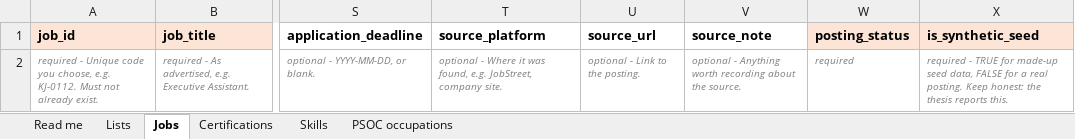
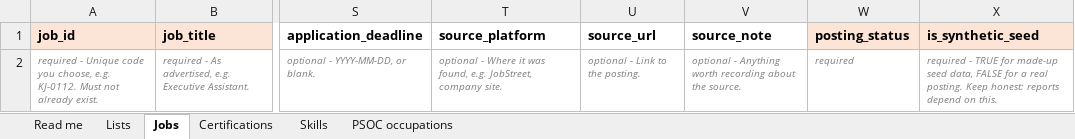
Before and after one commit to ScribeLuminous/kareerly, an Excel workbook: backend/data/entry/kareerly_entry_template.xlsx, sheet Jobs, drawn as a sheet; only a part is shown, gaps mark what is left out; values as stored, in another font and other column widths than the file's, no borders; the diff names each change by its address in the sheet, - before the commit and + after, or states it on an @@ line.

Commit message:
Reword remaining references to the thesis
Neutral wording in code comments, docstrings, a test name, the evaluation
README and notebook, the synthetic-resume reports, the entry template (and
its generator) and the reference-import User-Agent. Resume-content mentions
of a candidate's thesis are left as they are.

```diff
--- a/backend/data/entry/kareerly_entry_template.xlsx (sheet Jobs)
+++ b/backend/data/entry/kareerly_entry_template.xlsx (sheet Jobs)
-X2 (is_synthetic_seed): …Keep honest: the thesis reports this.
+X2 (is_synthetic_seed): …Keep honest: reports depend on this.
```
Also changed, not shown: sheet Read me, 16 other files.
